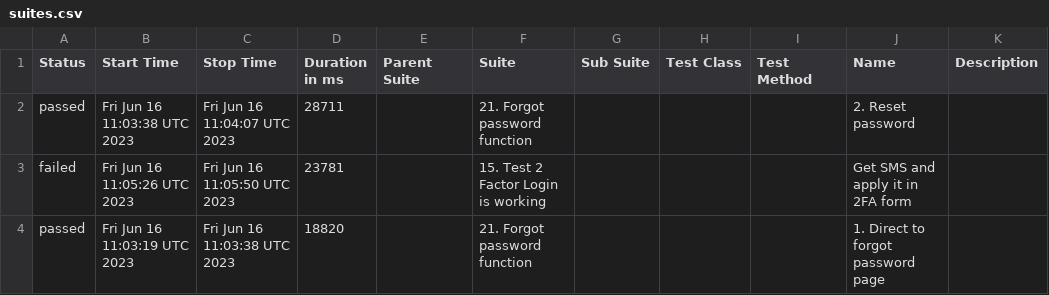
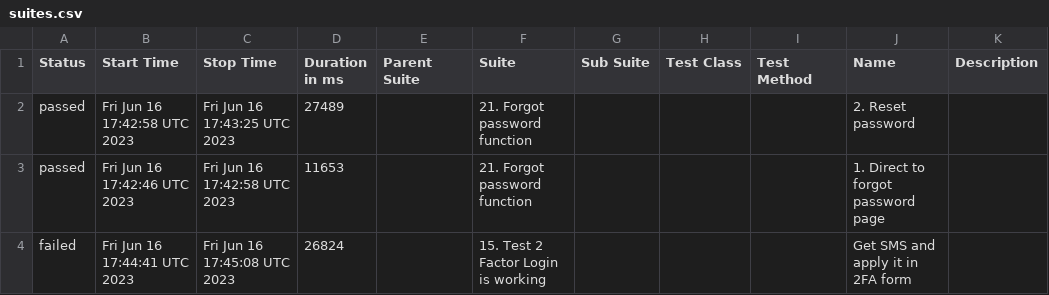
Before and after one commit to Nucleus-Reports/report_June_16, a CSV file: data/suites.csv, drawn as a sheet.

```diff
--- a/data/suites.csv
+++ b/data/suites.csv
@@ -1,4 +1,4 @@
 "Status","Start Time","Stop Time","Duration in ms","Parent Suite","Suite","Sub Suite","Test Class","Test Method","Name","Description"
-"passed","Fri Jun 16 11:03:38 UTC 2023","Fri Jun 16 11:04:07 UTC 2023","28711","","21. Forgot password function","","","","2. Reset password",""
-"failed","Fri Jun 16 11:05:26 UTC 2023","Fri Jun 16 11:05:50 UTC 2023","23781","","15. Test 2 Factor Login is working","","","","Get SMS and apply it in 2FA form",""
-"passed","Fri Jun 16 11:03:19 UTC 2023","Fri Jun 16 11:03:38 UTC 2023","18820","","21. Forgot password function","","","","1. Direct to forgot password page",""
+"passed","Fri Jun 16 17:42:58 UTC 2023","Fri Jun 16 17:43:25 UTC 2023","27489","","21. Forgot password function","","","","2. Reset password",""
+"passed","Fri Jun 16 17:42:46 UTC 2023","Fri Jun 16 17:42:58 UTC 2023","11653","","21. Forgot password function","","","","1. Direct to forgot password page",""
+"failed","Fri Jun 16 17:44:41 UTC 2023","Fri Jun 16 17:45:08 UTC 2023","26824","","15. Test 2 Factor Login is working","","","","Get SMS and apply it in 2FA form",""
```
Also changed, not shown: 37 other files.
